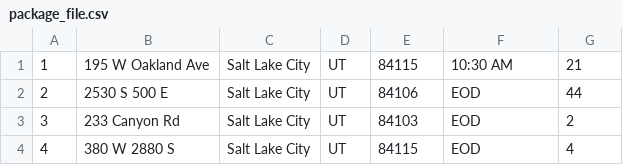
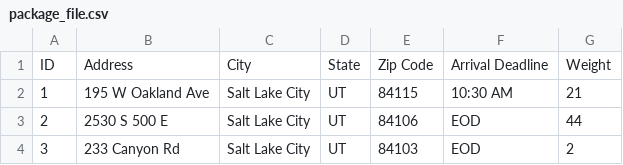
Before and after one commit to gavincorlette/Truck_Delivery_Service-DSAII-C950, a CSV file: csv_files/package_file.csv, drawn as a sheet; only a part is shown; the shorter side is filled out with more unchanged rows; the diff names each change by its address in the sheet, - before the commit and + after, or states it on an @@ line.

```diff
--- a/csv_files/package_file.csv
+++ b/csv_files/package_file.csv
+row 1: ID | Address | City | State | Zip Code | Arrival Deadline | Weight
```
Also changed, not shown: 1 other file.
